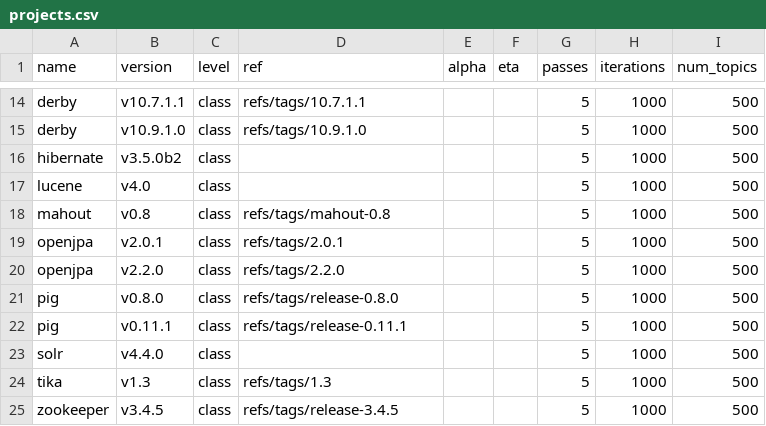
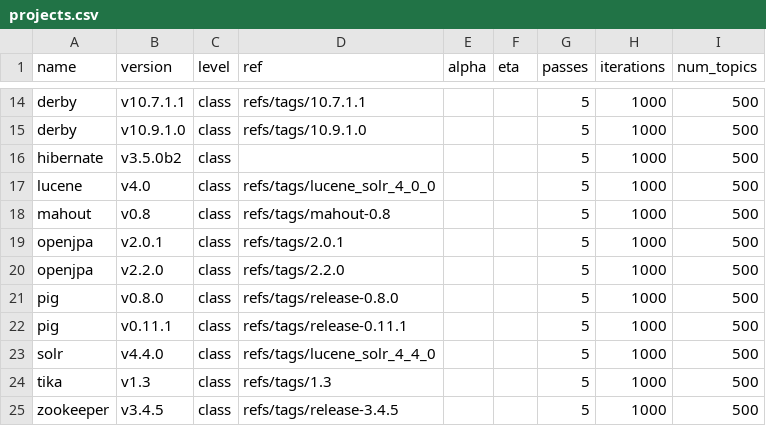
Before and after one commit to cscorley/doc2vec-feature-location, a CSV file: projects.csv, drawn as a sheet; only a part is shown, gaps mark what is left out.

Commit message:
Split Lucene/Solr repos

```diff
--- a/projects.csv
+++ b/projects.csv
@@ -16,3 +16,3 @@ derby,v10.9.1.0,class,refs/tags/10.9.1.0,,,5,1000,500
 hibernate,v3.5.0b2,class,,,,5,1000,500
-lucene,v4.0,class,,,,5,1000,500
+lucene,v4.0,class,refs/tags/lucene_solr_4_0_0,,,5,1000,500
 mahout,v0.8,class,refs/tags/mahout-0.8,,,5,1000,500
@@ -22,3 +22,3 @@ pig,v0.8.0,class,refs/tags/release-0.8.0,,,5,1000,500
 pig,v0.11.1,class,refs/tags/release-0.11.1,,,5,1000,500
-solr,v4.4.0,class,,,,5,1000,500
+solr,v4.4.0,class,refs/tags/lucene_solr_4_4_0,,,5,1000,500
 tika,v1.3,class,refs/tags/1.3,,,5,1000,500
```
Also changed, not shown: 4 other files.
